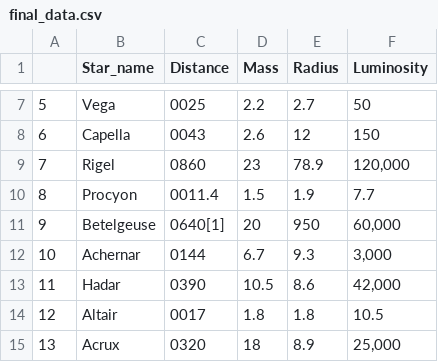
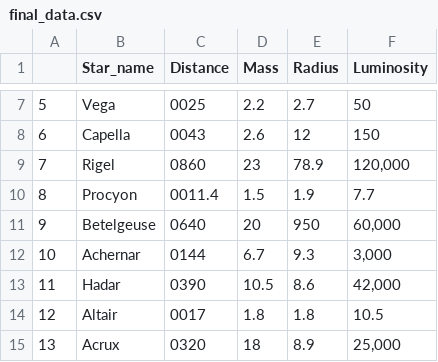
Before and after one commit to Hailey-beep/Web-Data-Extraction, a CSV file: final_data.csv, drawn as a sheet; only a part is shown, gaps mark what is left out.

Commit message:
Update final_data.csv

```diff
--- a/final_data.csv
+++ b/final_data.csv
@@ -10,3 +10,3 @@
 8,Procyon,0011.4,1.5,1.9,7.7
-9,Betelgeuse,0640[1],20,950,"60,000"
+9,Betelgeuse,0640,20,950,"60,000"
 10,Achernar,0144,6.7,9.3,"3,000"
```
